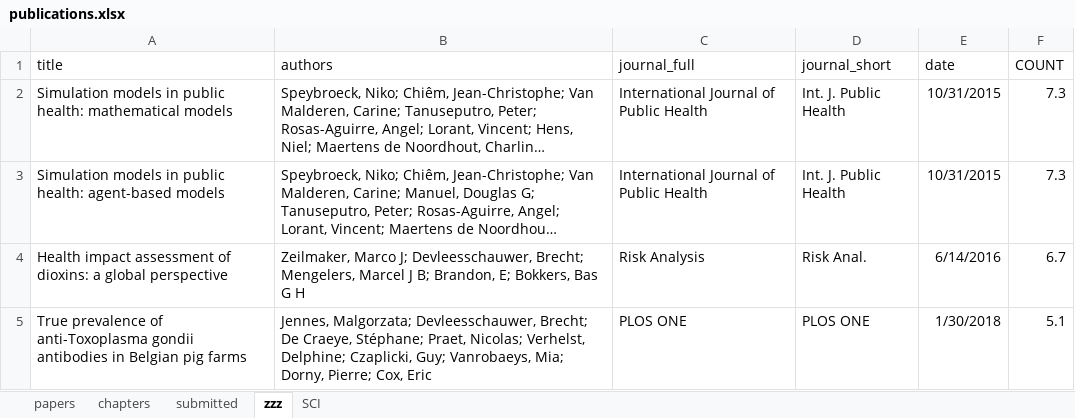
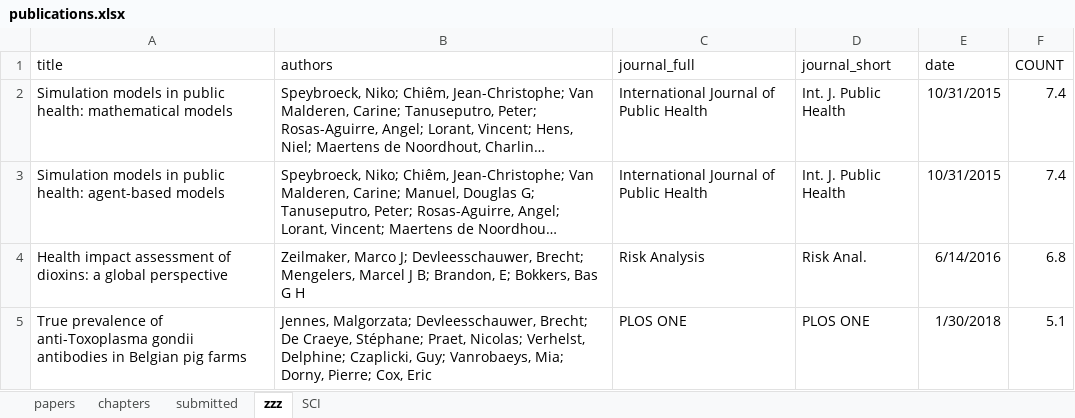
Before and after one commit to brechtdv/brechtdv.github.io, an Excel workbook: publications.xlsx, sheet zzz, drawn as a sheet; long unchanged cells end in …; values as stored, in another font and other column widths than the file's, no borders; table styles not drawn; the diff names each change by its address in the sheet, - before the commit and + after, or states it on an @@ line.

```diff
--- a/publications.xlsx (sheet zzz)
+++ b/publications.xlsx (sheet zzz)
-F2:F3 (COUNT): 7.3
+F2:F3 (COUNT): 7.4
-F4 (COUNT): 6.7
+F4 (COUNT): 6.8
```
Also changed, not shown: sheet papers, sheet submitted, sheet SCI, 2 other files.
